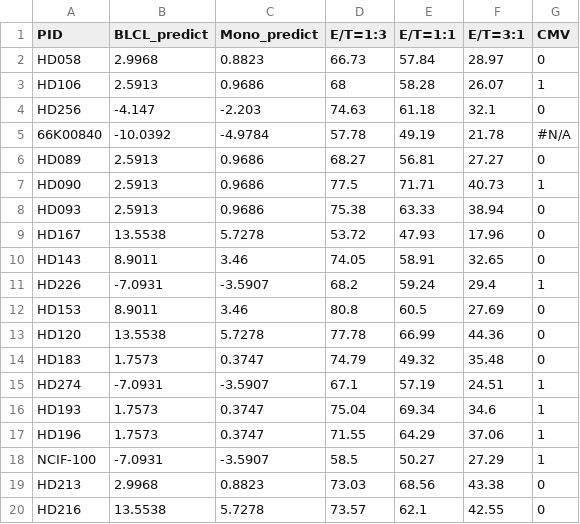
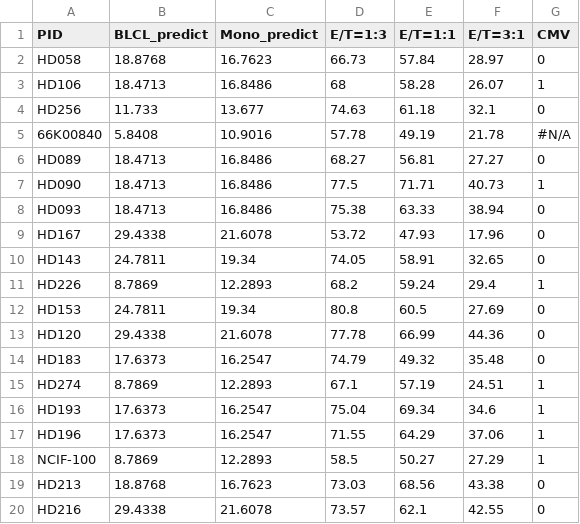
Before and after one commit to olivered30/NK-CELL, a CSV file: NK2024/Python files/2024-10-07 eNK 48.csv, drawn as a sheet; only a part is shown; the diff covers the shown part only.

Commit message:
Add files via upload

```diff
--- a/NK2024/Python files/2024-10-07 eNK 48.csv
+++ b/NK2024/Python files/2024-10-07 eNK 48.csv
@@ -1,20 +1,20 @@
 PID,BLCL_predict,Mono_predict,E/T=1:3,E/T=1:1,E/T=3:1,CMV
-HD058,2.9968,0.8823,66.73,57.84,28.97,0
-HD106,2.5913,0.9686,68,58.28,26.07,1
-HD256,-4.147,-2.203,74.63,61.18,32.1,0
-66K00840,-10.0392,-4.9784,57.78,49.19,21.78,#N/A
-HD089,2.5913,0.9686,68.27,56.81,27.27,0
-HD090,2.5913,0.9686,77.5,71.71,40.73,1
-HD093,2.5913,0.9686,75.38,63.33,38.94,0
-HD167,13.5538,5.7278,53.72,47.93,17.96,0
-HD143,8.9011,3.46,74.05,58.91,32.65,0
-HD226,-7.0931,-3.5907,68.2,59.24,29.4,1
-HD153,8.9011,3.46,80.8,60.5,27.69,0
-HD120,13.5538,5.7278,77.78,66.99,44.36,0
-HD183,1.7573,0.3747,74.79,49.32,35.48,0
-HD274,-7.0931,-3.5907,67.1,57.19,24.51,1
-HD193,1.7573,0.3747,75.04,69.34,34.6,1
-HD196,1.7573,0.3747,71.55,64.29,37.06,1
-NCIF-100,-7.0931,-3.5907,58.5,50.27,27.29,1
-HD213,2.9968,0.8823,73.03,68.56,43.38,0
-HD216,13.5538,5.7278,73.57,62.1,42.55,0
+HD058,18.8768,16.7623,66.73,57.84,28.97,0
+HD106,18.4713,16.8486,68,58.28,26.07,1
+HD256,11.733,13.677,74.63,61.18,32.1,0
+66K00840,5.8408,10.9016,57.78,49.19,21.78,#N/A
+HD089,18.4713,16.8486,68.27,56.81,27.27,0
+HD090,18.4713,16.8486,77.5,71.71,40.73,1
+HD093,18.4713,16.8486,75.38,63.33,38.94,0
+HD167,29.4338,21.6078,53.72,47.93,17.96,0
+HD143,24.7811,19.34,74.05,58.91,32.65,0
+HD226,8.7869,12.2893,68.2,59.24,29.4,1
+HD153,24.7811,19.34,80.8,60.5,27.69,0
+HD120,29.4338,21.6078,77.78,66.99,44.36,0
+HD183,17.6373,16.2547,74.79,49.32,35.48,0
+HD274,8.7869,12.2893,67.1,57.19,24.51,1
+HD193,17.6373,16.2547,75.04,69.34,34.6,1
+HD196,17.6373,16.2547,71.55,64.29,37.06,1
+NCIF-100,8.7869,12.2893,58.5,50.27,27.29,1
+HD213,18.8768,16.7623,73.03,68.56,43.38,0
+HD216,29.4338,21.6078,73.57,62.1,42.55,0
```
Also changed, not shown: 58 edited cells elsewhere in this file.
